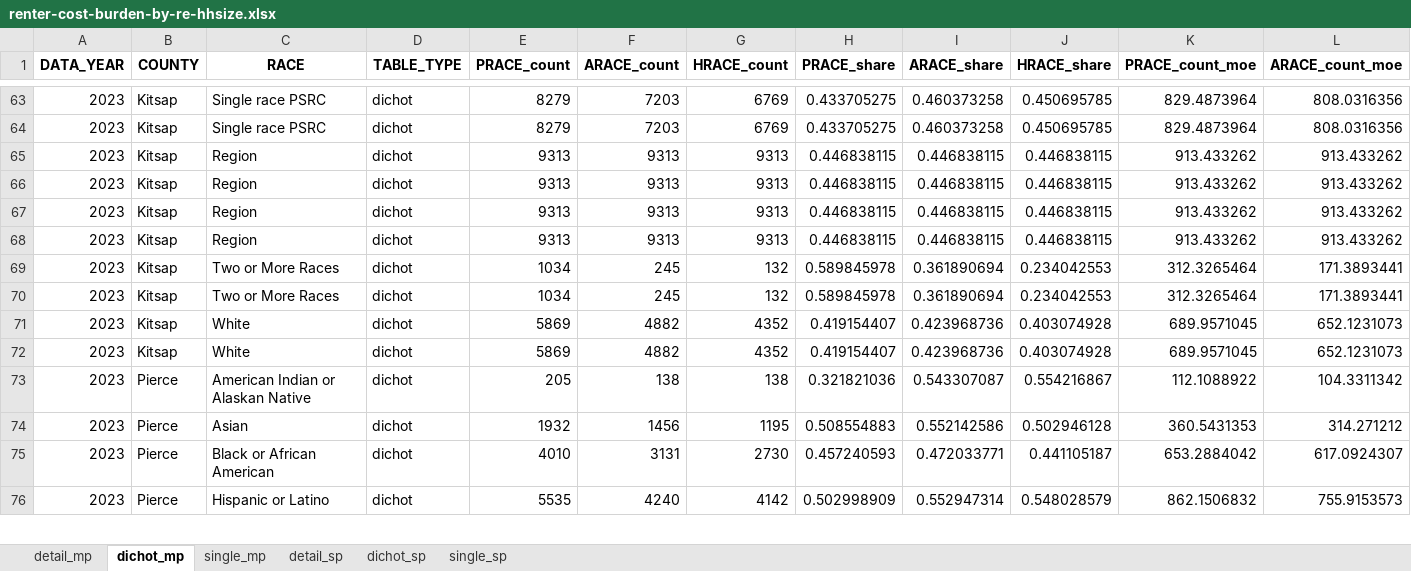
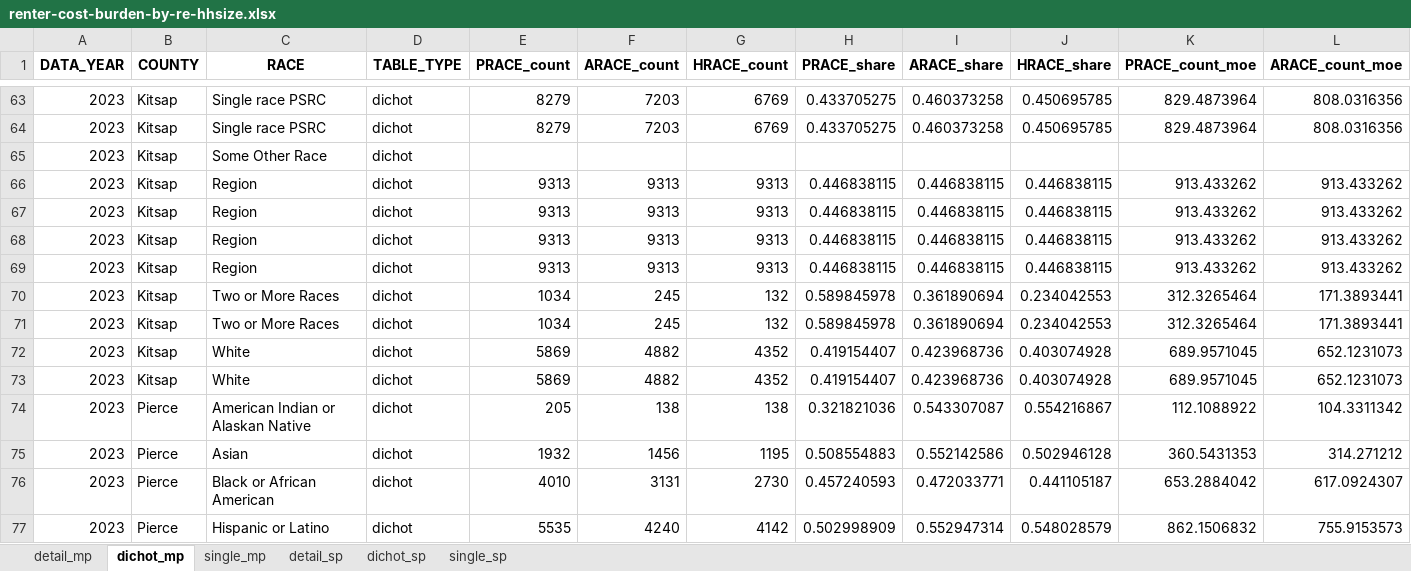
Before and after one commit to psrc/exploration-race-ethnicity, an Excel workbook: visuals/renter-cost-burden-by-re-hhsize.xlsx, sheet dichot_mp, drawn as a sheet; only a part is shown, gaps mark what is left out; values as stored, in another font and other column widths than the file's, no borders; removed rows and columns are numbered as before the commit, all else as after; rows hold the shown columns only; the diff names each change by its address in the sheet, - before the commit and + after, or states it on an @@ line.

```diff
--- a/visuals/renter-cost-burden-by-re-hhsize.xlsx (sheet dichot_mp)
+++ b/visuals/renter-cost-burden-by-re-hhsize.xlsx (sheet dichot_mp)
-row 65: 2023 | Kitsap | Region | dichot | 9313 | 9313 | 9313 | 0.446838115 | 0.446838115 | 0.446838115 | 913.433262 | 913.433262
+row 65: 2023 | Kitsap | Some Other Race | dichot
-row 69: 2023 | Kitsap | Two or More Races | dichot | 1034 | 245 | 132 | 0.589845978 | 0.361890694 | 0.234042553 | 312.3265464 | 171.3893441
+row 69: 2023 | Kitsap | Region | dichot | 9313 | 9313 | 9313 | 0.446838115 | 0.446838115 | 0.446838115 | 913.433262 | 913.433262
-row 71: 2023 | Kitsap | White | dichot | 5869 | 4882 | 4352 | 0.419154407 | 0.423968736 | 0.403074928 | 689.9571045 | 652.1231073
+row 71: 2023 | Kitsap | Two or More Races | dichot | 1034 | 245 | 132 | 0.589845978 | 0.361890694 | 0.234042553 | 312.3265464 | 171.3893441
+row 73: 2023 | Kitsap | White | dichot | 5869 | 4882 | 4352 | 0.419154407 | 0.423968736 | 0.403074928 | 689.9571045 | 652.1231073
```
Also changed, not shown: sheet detail_sp, sheet dichot_sp, sheet single_sp, sheet single_mp, sheet detail_mp, renter-cost-burden-size/data/renter-cost-burden-by-re-hhsize.xlsx, 4 other files.
